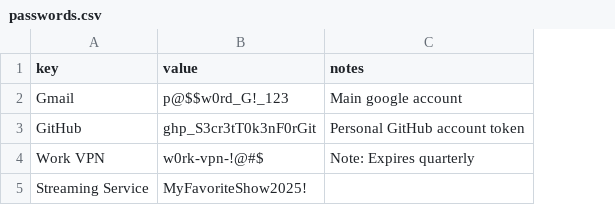
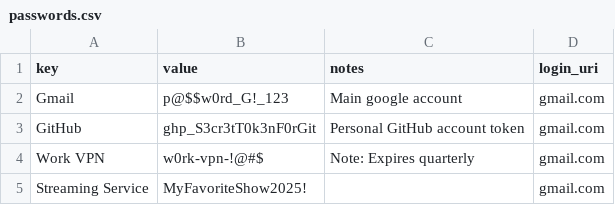
Before and after one commit to raspadrone/password-manager-desktop, a CSV file: src-tauri/passwords.csv, drawn as a sheet; the diff names each change by its address in the sheet, - before the commit and + after, or states it on an @@ line.

Commit message:
loginUri not entered in db at import from csv - solved

```diff
--- a/src-tauri/passwords.csv
+++ b/src-tauri/passwords.csv
+column D (login_uri), rows 2-5: all gmail.com
```
Also changed, not shown: 1 other file.
